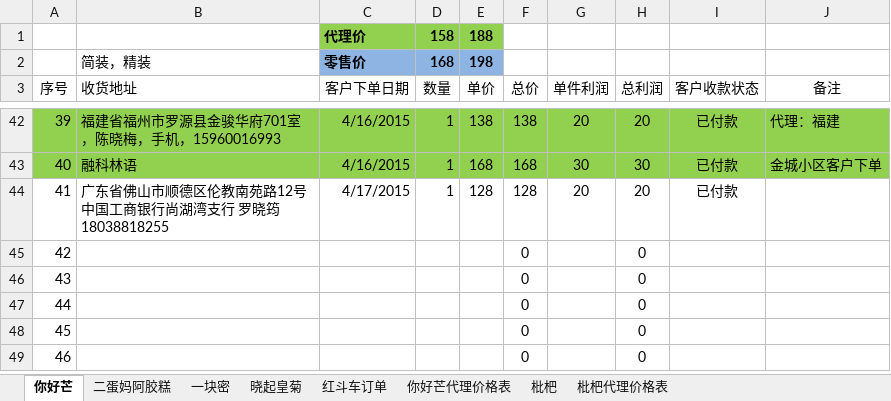
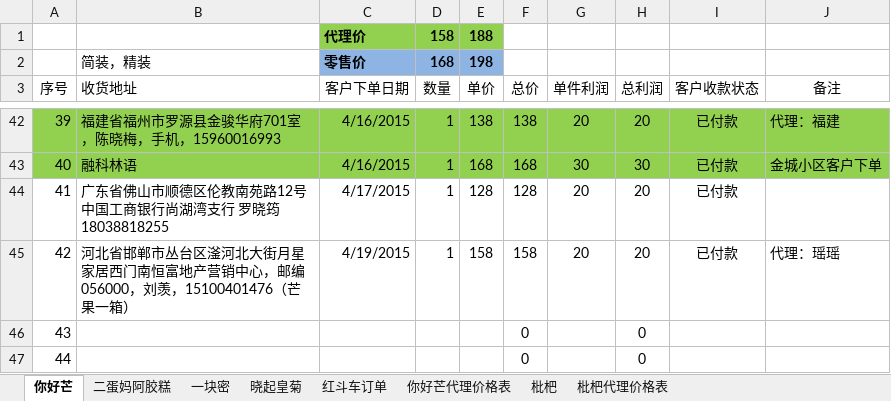
Before and after one commit to ettor/miyou, an Excel workbook: Documents/农鲜购订单.xlsx, sheet 你好芒, drawn as a sheet; only a part is shown, gaps mark what is left out; the shorter side is filled out with more unchanged rows; values as stored, in another font and other column widths than the file's, no borders; the diff names each change by its address in the sheet, - before the commit and + after, or states it on an @@ line.

```diff
--- a/Documents/农鲜购订单.xlsx (sheet 你好芒)
+++ b/Documents/农鲜购订单.xlsx (sheet 你好芒)
-B45 (收货地址): (empty)
+B45 (收货地址): 河北省邯郸市丛台区滏河北大街月星家居西门南恒富地产营销中心，邮编056000，刘羡，15100401476（芒果一箱）
-C45 (客户下单日期): (empty)
+C45 (客户下单日期): 4/19/2015
-D45 (数量): (empty)
+D45 (数量): 1
-E45 (单价): (empty)
+E45 (单价): 158
-F45 (总价): 0
+F45 (总价): 158
-G45 (单件利润): (empty)
+G45 (单件利润): 20
-H45 (总利润): 0
+H45 (总利润): 20
-I45 (客户收款状态): (empty)
+I45 (客户收款状态): 已付款
-J45 (备注): (empty)
+J45 (备注): 代理：瑶瑶
```
Also changed, not shown: sheet 枇杷.
